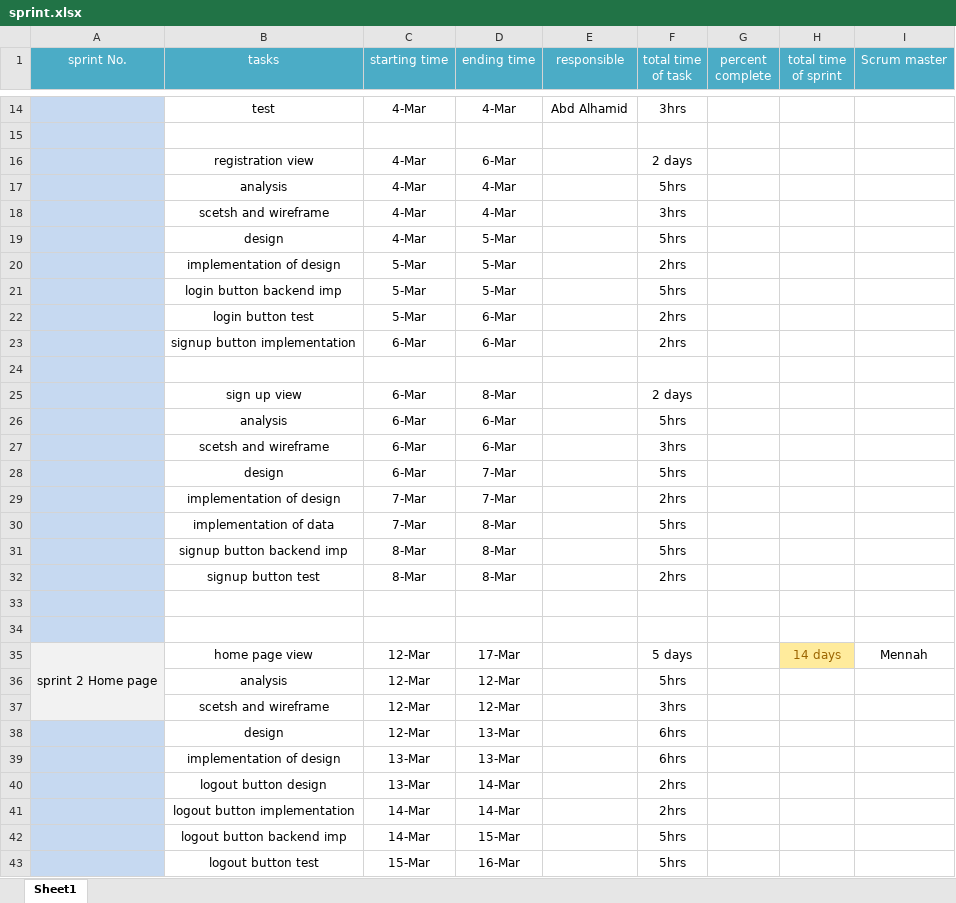
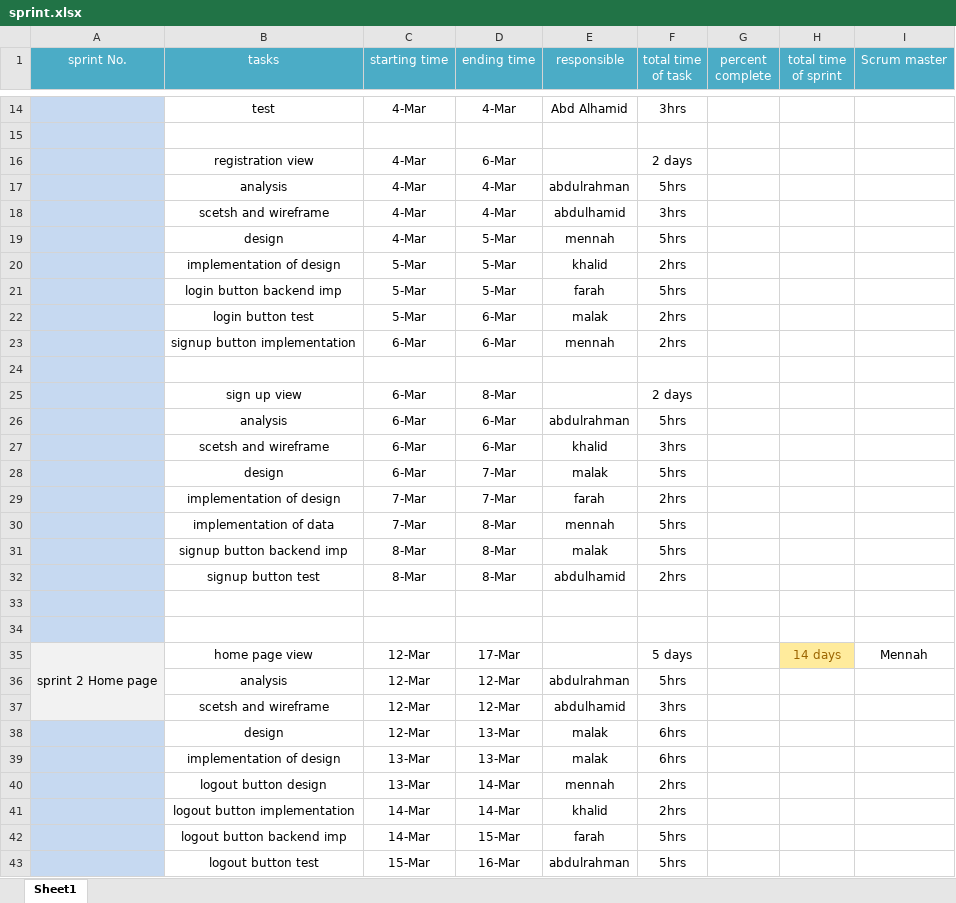
Before and after one commit to AbdelhamiedMostafa/Health-life-app, an Excel workbook: Lap1/sprint.xlsx, sheet Sheet1, drawn as a sheet; only a part is shown, gaps mark what is left out; values as stored, in another font and other column widths than the file's, no borders; the diff covers the shown part only; the diff names each change by its address in the sheet, - before the commit and + after, or states it on an @@ line.

Commit message:
sprint

```diff
--- a/Lap1/sprint.xlsx (sheet Sheet1)
+++ b/Lap1/sprint.xlsx (sheet Sheet1)
-E17 (responsible): (empty)
+E17 (responsible): abdulrahman
-E18 (responsible): (empty)
+E18 (responsible): abdulhamid
-E19 (responsible): (empty)
+E19 (responsible): mennah
-E20 (responsible): (empty)
+E20 (responsible): khalid
-E21 (responsible): (empty)
+E21 (responsible): farah
-E22 (responsible): (empty)
+E22 (responsible): malak
-E23 (responsible): (empty)
+E23 (responsible): mennah
-E26 (responsible): (empty)
+E26 (responsible): abdulrahman
-E27 (responsible): (empty)
+E27 (responsible): khalid
-E28 (responsible): (empty)
+E28 (responsible): malak
-E29 (responsible): (empty)
+E29 (responsible): farah
-E30 (responsible): (empty)
+E30 (responsible): mennah
-E31 (responsible): (empty)
+E31 (responsible): malak
-E32 (responsible): (empty)
+E32 (responsible): abdulhamid
-E36 (responsible): (empty)
+E36 (responsible): abdulrahman
-E37 (responsible): (empty)
+E37 (responsible): abdulhamid
-E38:E39 (responsible): (empty)
+E38:E39 (responsible): malak
-E40 (responsible): (empty)
+E40 (responsible): mennah
-E41 (responsible): (empty)
+E41 (responsible): khalid
-E42 (responsible): (empty)
+E42 (responsible): farah
-E43 (responsible): (empty)
+E43 (responsible): abdulrahman
```
Also changed, not shown: 11 edited cells elsewhere in this sheet.
